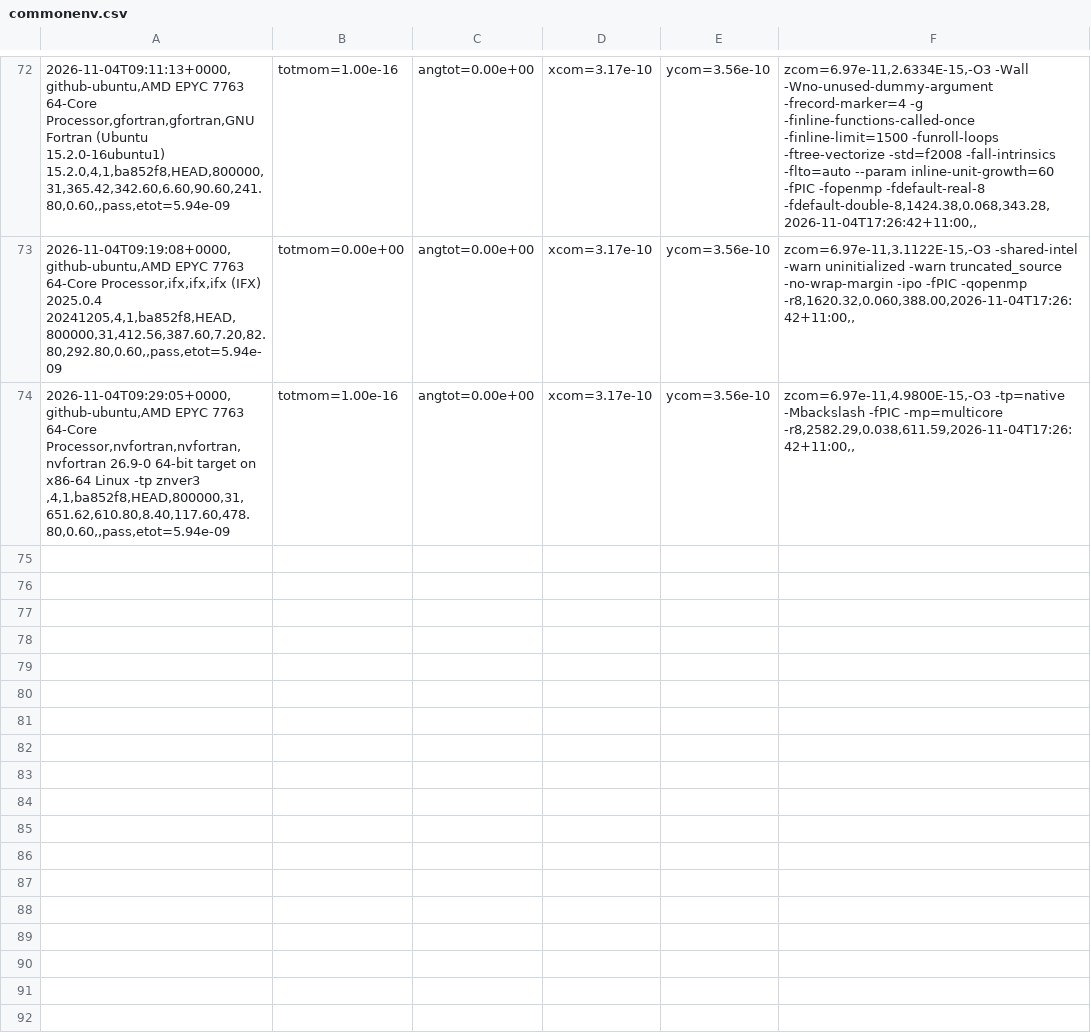
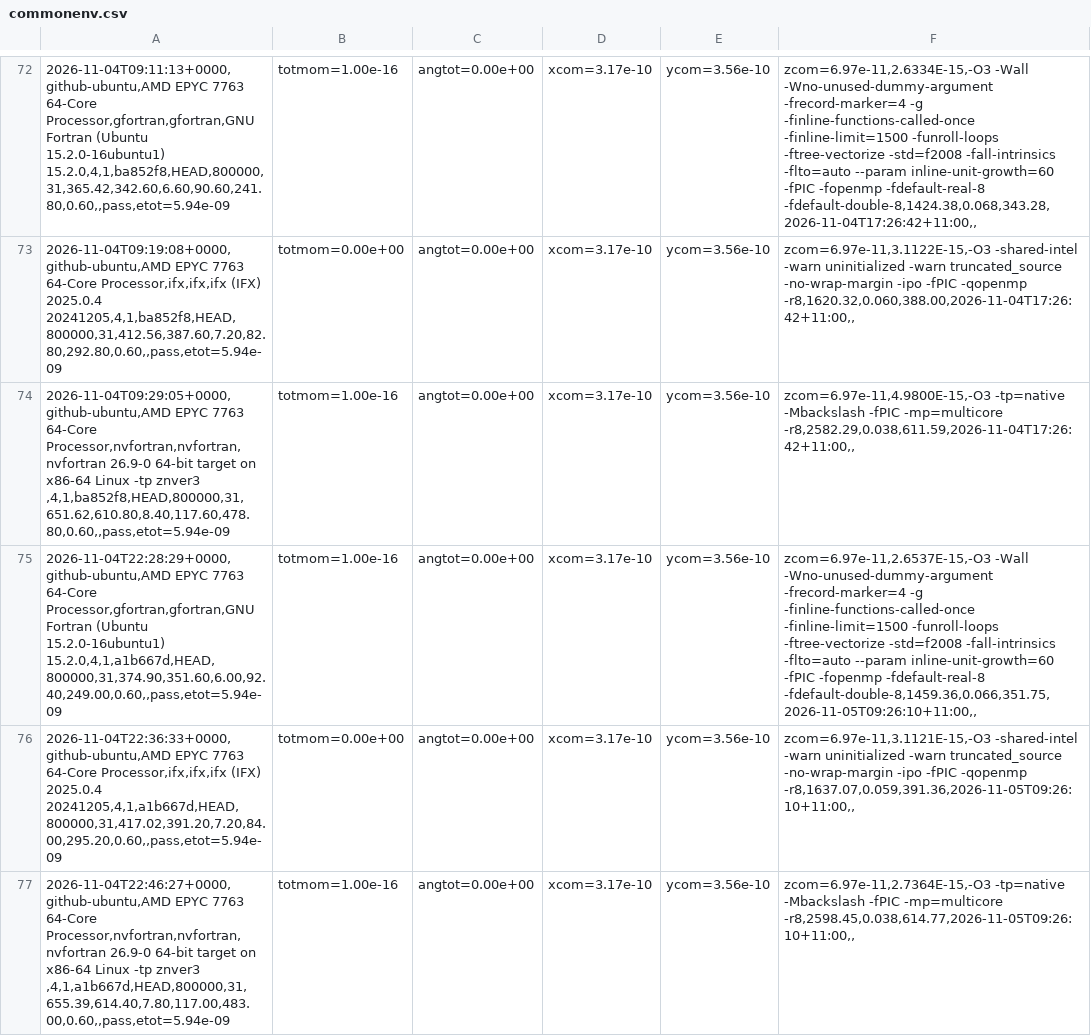
Before and after one commit to phantomSPH/phantom-benchmarks, a CSV file: results/github-ubuntu/commonenv.csv, drawn as a sheet; only a part is shown, gaps mark what is left out; the diff names each change by its address in the sheet, - before the commit and + after, or states it on an @@ line.

```diff
--- a/results/github-ubuntu/commonenv.csv
+++ b/results/github-ubuntu/commonenv.csv
+row 75: 2026-11-04T22:28:29+0000,github-ubuntu,AMD EPYC 7763 64-Core Processor,gfortran,gfortran,GNU Fortran (Ubuntu 15.2.0-16ubuntu1) 15.2.0,4,1,a1b667d,HEAD,800000,31,374.90,351.60,6.00,92.40,249.00,0.60,,pass,etot=5.94e-09 | totmom=1.00e-16 | angtot=0.00e+00 | xcom=3.17e-10 | ycom=3.56e-10 | zcom=6.97e-11,2.6537E-15,-O3 -Wall -Wno-unused-dummy-argument -frecord-marker=4 -g -finline-functions-called-once -finline-limit=1500 -funroll-loops -ftree-vectorize -std=f2008 -fall-intrinsics -flto=auto --param inline-unit-growth=60 -fPIC -fopenmp -fdefault-real-8 -fdefault-double-8,1459.36,0.066,351.75,2026-11-05T09:26:10+11:00,,
+row 76: 2026-11-04T22:36:33+0000,github-ubuntu,AMD EPYC 7763 64-Core Processor,ifx,ifx,ifx (IFX) 2025.0.4 20241205,4,1,a1b667d,HEAD,800000,31,417.02,391.20,7.20,84.00,295.20,0.60,,pass,etot=5.94e-09 | totmom=0.00e+00 | angtot=0.00e+00 | xcom=3.17e-10 | ycom=3.56e-10 | zcom=6.97e-11,3.1121E-15,-O3 -shared-intel -warn uninitialized -warn truncated_source -no-wrap-margin -ipo -fPIC -qopenmp -r8,1637.07,0.059,391.36,2026-11-05T09:26:10+11:00,,
+row 77: 2026-11-04T22:46:27+0000,github-ubuntu,AMD EPYC 7763 64-Core Processor,nvfortran,nvfortran,nvfortran 26.9-0 64-bit target on x86-64 Linux -tp znver3 ,4,1,a1b667d,HEAD,800000,31,655.39,614.40,7.80,117.00,483.00,0.60,,pass,etot=5.94e-09 | totmom=1.00e-16 | angtot=0.00e+00 | xcom=3.17e-10 | ycom=3.56e-10 | zcom=6.97e-11,2.7364E-15,-O3 -tp=native -Mbackslash -fPIC -mp=multicore -r8,2598.45,0.038,614.77,2026-11-05T09:26:10+11:00,,
```
Also changed, not shown: results/github-ubuntu/discbinary.csv, results/github-ubuntu/hh48.csv, 2 other files.
